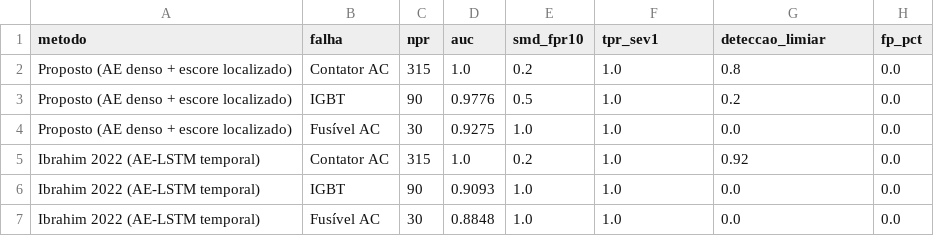
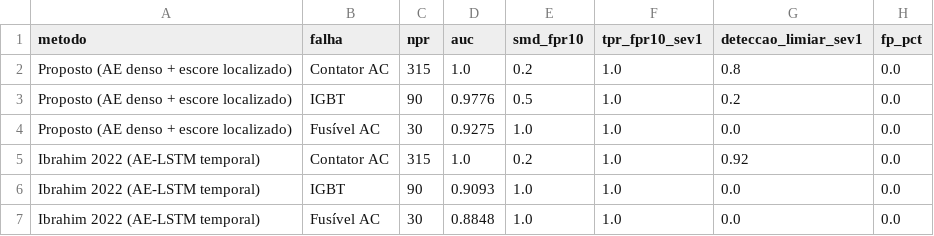
Before and after one commit to TheMagicIAn-creator/mestrado-utfpr, a CSV file: resultados/macro/comparacao_tabela.csv, drawn as a sheet.

Commit message:
fix: torna metricas macro inequivocas

```diff
--- a/resultados/macro/comparacao_tabela.csv
+++ b/resultados/macro/comparacao_tabela.csv
@@ -1,2 +1,2 @@
-metodo,falha,npr,auc,smd_fpr10,tpr_sev1,deteccao_limiar,fp_pct
+metodo,falha,npr,auc,smd_fpr10,tpr_fpr10_sev1,deteccao_limiar_sev1,fp_pct
 Proposto (AE denso + escore localizado),Contator AC,315,1.0,0.2,1.0,0.8,0.0
```
Also changed, not shown: resultados/macro/ibrahim_tabela.csv, resultados/macro/proposto_tabela.csv, 7 other files.
